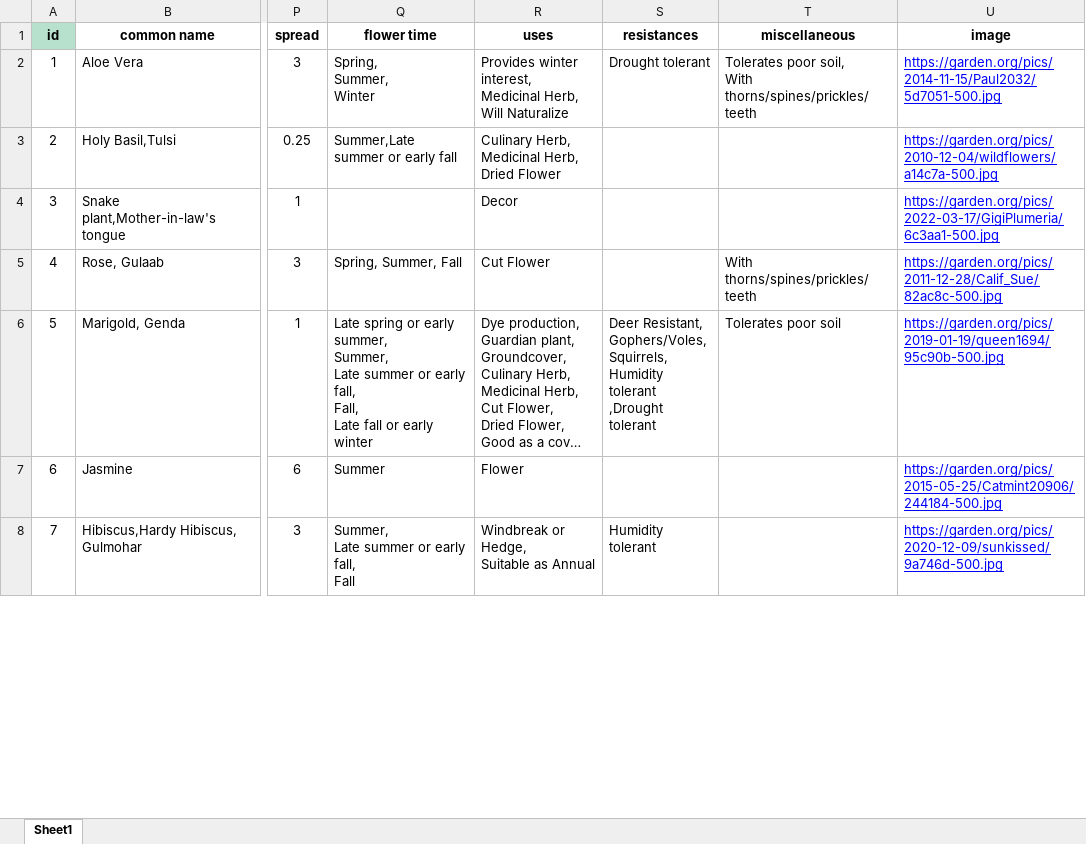
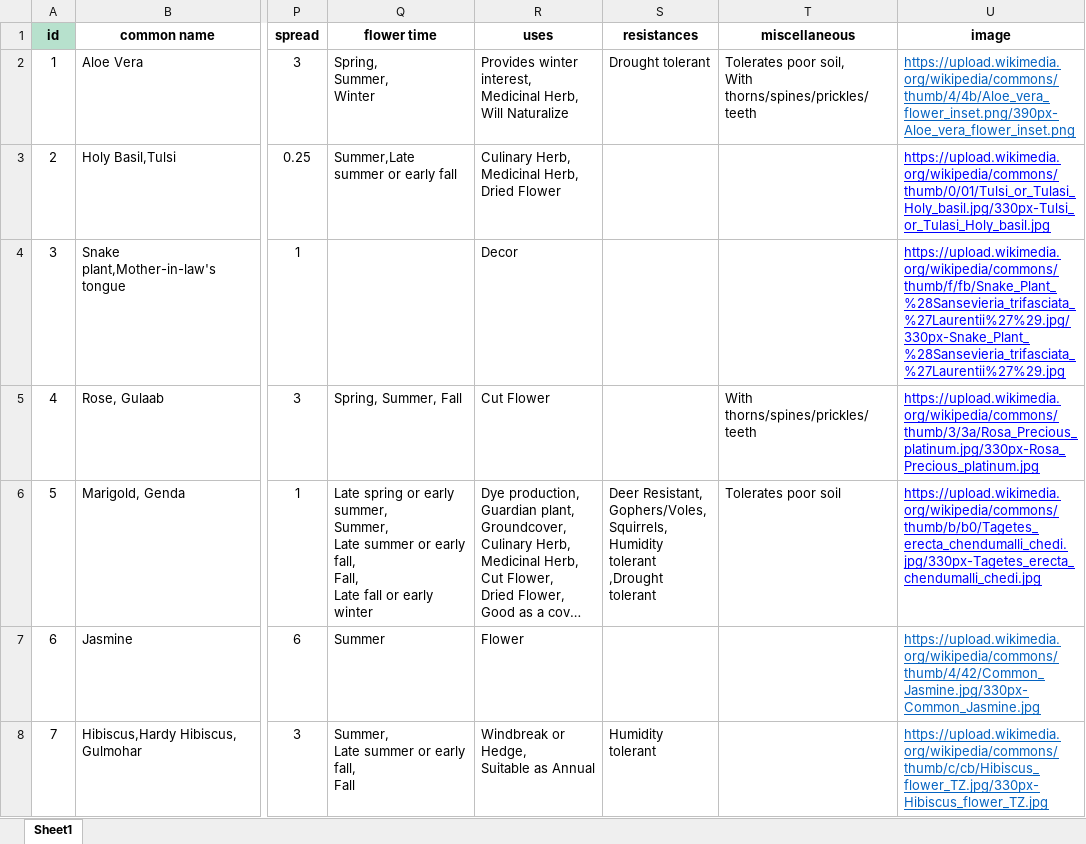
Before and after one commit to Isha-Kaskhedikar/kloris-flask, an Excel workbook: application/plantsDB.xlsx, sheet Sheet1, drawn as a sheet; only a part is shown, gaps mark what is left out; long unchanged cells end in …; values as stored, in another font and other column widths than the file's, no borders; charts and pictures and conditional formats not drawn; the diff covers the shown part only; the diff names each change by its address in the sheet, - before the commit and + after, or states it on an @@ line.

```diff
--- a/application/plantsDB.xlsx (sheet Sheet1)
+++ b/application/plantsDB.xlsx (sheet Sheet1)
-U2 (image): https://garden.org/pics/2014-11-15/Paul2032/5d7051-500.jpg
+U2 (image): https://upload.wikimedia.org/wikipedia/commons/thumb/4/4b/Aloe_vera_flower_inset.png/390px-Aloe_vera_flower_inset.png
-U2 text colour: #0000FF
+U2 text colour: #0563C1
-U3 (image): https://garden.org/pics/2010-12-04/wildflowers/a14c7a-500.jpg
+U3 (image): https://upload.wikimedia.org/wikipedia/commons/thumb/0/01/Tulsi_or_Tulasi_Holy_basil.jpg/330px-Tulsi_or_Tulasi_Holy_basil.jpg
-U4 (image): https://garden.org/pics/2022-03-17/GigiPlumeria/6c3aa1-500.jpg
+U4 (image): https://upload.wikimedia.org/wikipedia/commons/thumb/f/fb/Snake_Plant_%28Sansevieria_trifasciata_%27Laurentii%27%29.jpg/330px-Snake_Plant_%28Sansevieria_trifasciata_%27Laurentii%27%29.jpg
-U5 (image): https://garden.org/pics/2011-12-28/Calif_Sue/82ac8c-500.jpg
+U5 (image): https://upload.wikimedia.org/wikipedia/commons/thumb/3/3a/Rosa_Precious_platinum.jpg/330px-Rosa_Precious_platinum.jpg
-U6 (image): https://garden.org/pics/2019-01-19/queen1694/95c90b-500.jpg
+U6 (image): https://upload.wikimedia.org/wikipedia/commons/thumb/b/b0/Tagetes_erecta_chendumalli_chedi.jpg/330px-Tagetes_erecta_chendumalli_chedi.jpg
-U7 (image): https://garden.org/pics/2015-05-25/Catmint20906/244184-500.jpg
+U7 (image): https://upload.wikimedia.org/wikipedia/commons/thumb/4/42/Common_Jasmine.jpg/330px-Common_Jasmine.jpg
-U7:U8 text colour: #0000FF
+U7:U8 text colour: #0563C1
-U8 (image): https://garden.org/pics/2020-12-09/sunkissed/9a746d-500.jpg
+U8 (image): https://upload.wikimedia.org/wikipedia/commons/thumb/c/cb/Hibiscus_flower_TZ.jpg/330px-Hibiscus_flower_TZ.jpg
```
Also changed, not shown: 143 edited cells and cell formats elsewhere in this sheet, 1 other file.
